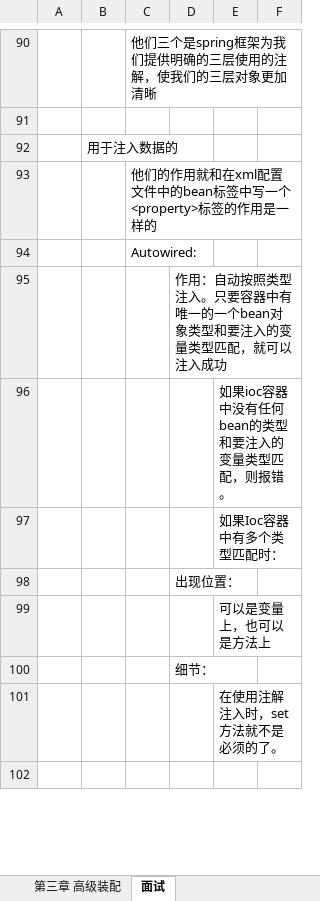
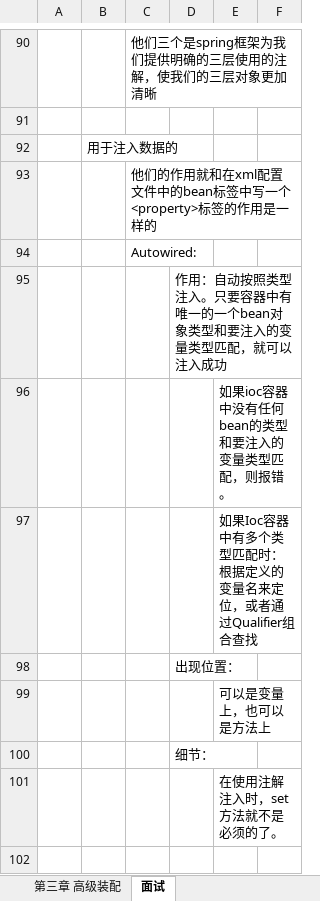
Before and after one commit to xieshiwei/JavaMS, an Excel workbook: spring/spring.xlsx, sheet 面试, drawn as a sheet; only a part is shown, gaps mark what is left out; values as stored, in another font and other column widths than the file's, no cell formats; charts and pictures not drawn; the diff covers the shown part only; the diff names each change by its address in the sheet, - before the commit and + after, or states it on an @@ line.

```diff
--- a/spring/spring.xlsx (sheet 面试)
+++ b/spring/spring.xlsx (sheet 面试)
-E97: 如果Ioc容器中有多个类型匹配时：
+E97: 如果Ioc容器中有多个类型匹配时：根据定义的变量名来定位，或者通过Qualifier组合查找
```
Also changed, not shown: 18 added rows and 2 edited cells elsewhere in this sheet, cell formats, charts or pictures, 3 other files.
